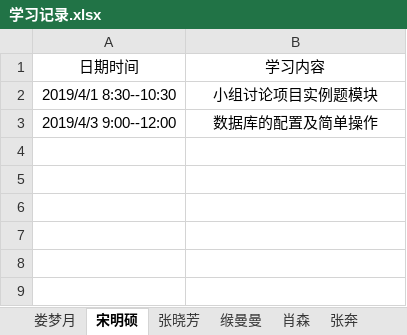
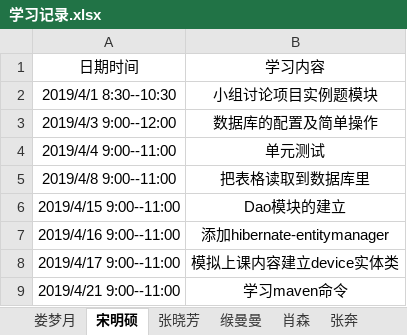
Before and after one commit to jspringlearn/J-learning, an Excel workbook: LogManagement/doc/学习记录.xlsx, sheet 宋明硕, drawn as a sheet; values as stored, in another font and other column widths than the file's, no borders; the diff names each change by its address in the sheet, - before the commit and + after, or states it on an @@ line.

Commit message:
Signed-off-by: sarah <2818724775@qq.com> 日常练习

```diff
--- a/LogManagement/doc/学习记录.xlsx (sheet 宋明硕)
+++ b/LogManagement/doc/学习记录.xlsx (sheet 宋明硕)
+row 4: 2019/4/4 9:00--11:00 | 单元测试
+row 5: 2019/4/8 9:00--11:00 | 把表格读取到数据库里
+row 6: 2019/4/15 9:00--11:00 | Dao模块的建立
+row 7: 2019/4/16 9:00--11:00 | 添加hibernate-entitymanager
+row 8: 2019/4/17 9:00--11:00 | 模拟上课内容建立device实体类
+row 9: 2019/4/21 9:00--11:00 | 学习maven命令
```
